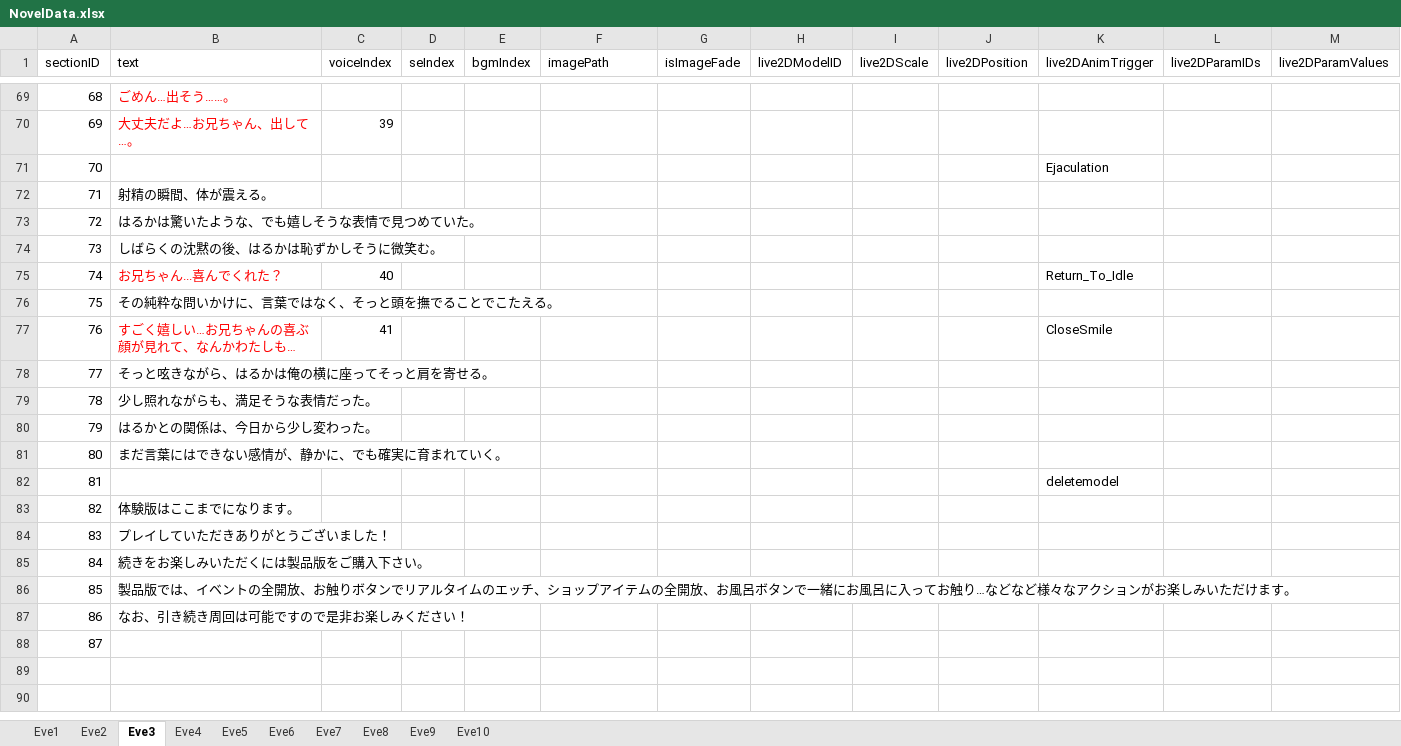
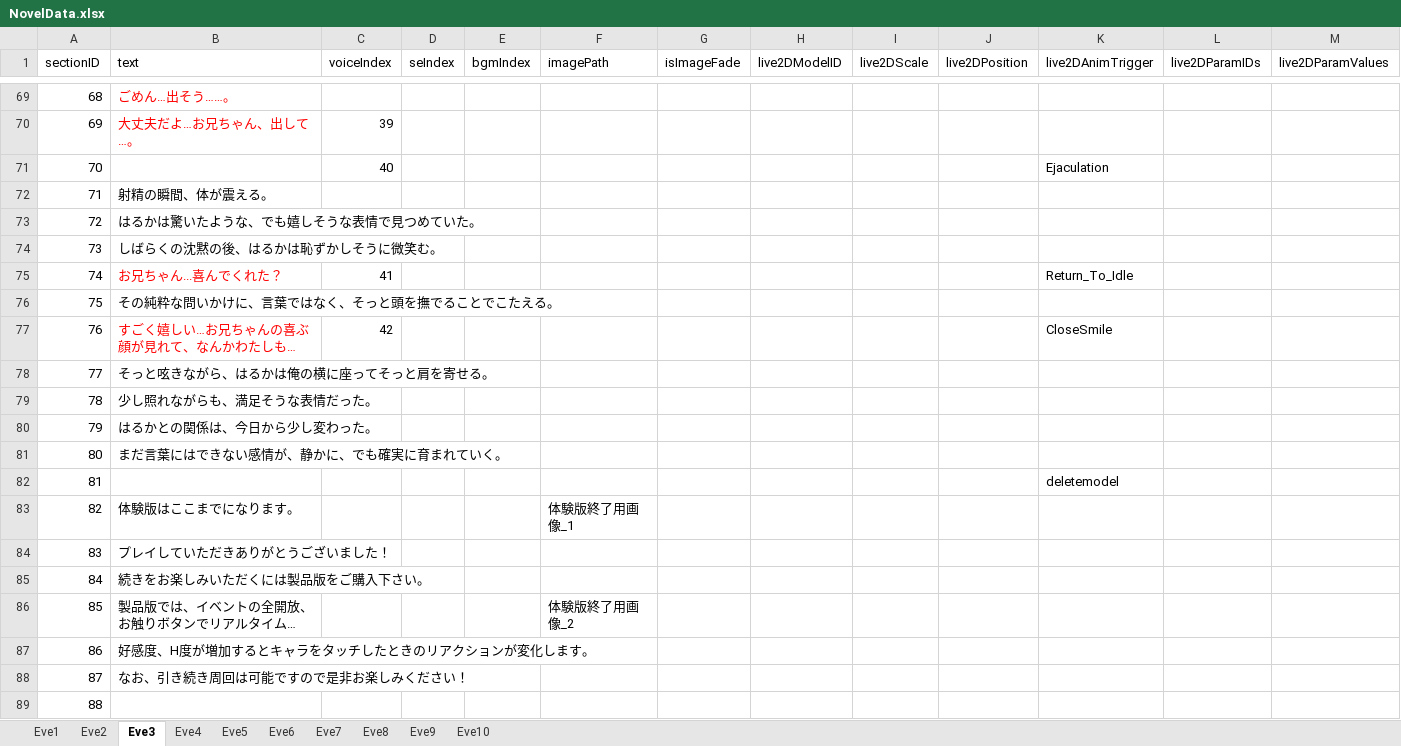
Before and after one commit to Mittyam/project_7, an Excel workbook: Assets/Resources/NovelData/NovelData.xlsx, sheet Eve3, drawn as a sheet; only a part is shown, gaps mark what is left out; long unchanged cells end in …; values as stored, in another font and other column widths than the file's, no borders; addresses are those after the commit; the diff names each change by its address in the sheet, - before the commit and + after, or states it on an @@ line.

```diff
--- a/Assets/Resources/NovelData/NovelData.xlsx (sheet Eve3)
+++ b/Assets/Resources/NovelData/NovelData.xlsx (sheet Eve3)
-C71 (voiceIndex): (empty)
+C71 (voiceIndex): 40
-C75 (voiceIndex): 40
+C75 (voiceIndex): 41
-C77 (voiceIndex): 41
+C77 (voiceIndex): 42
-F83 (imagePath): (empty)
+F83 (imagePath): 体験版終了用画像_1
-F86 (imagePath): (empty)
+F86 (imagePath): 体験版終了用画像_2
+row 87: 86 | 好感度、H度が増加するとキャラをタッチしたときのリアクションが変化します。
@@ column A (sectionID) renumbered from row 88 down @@
```
Also changed, not shown: 3 other files.
